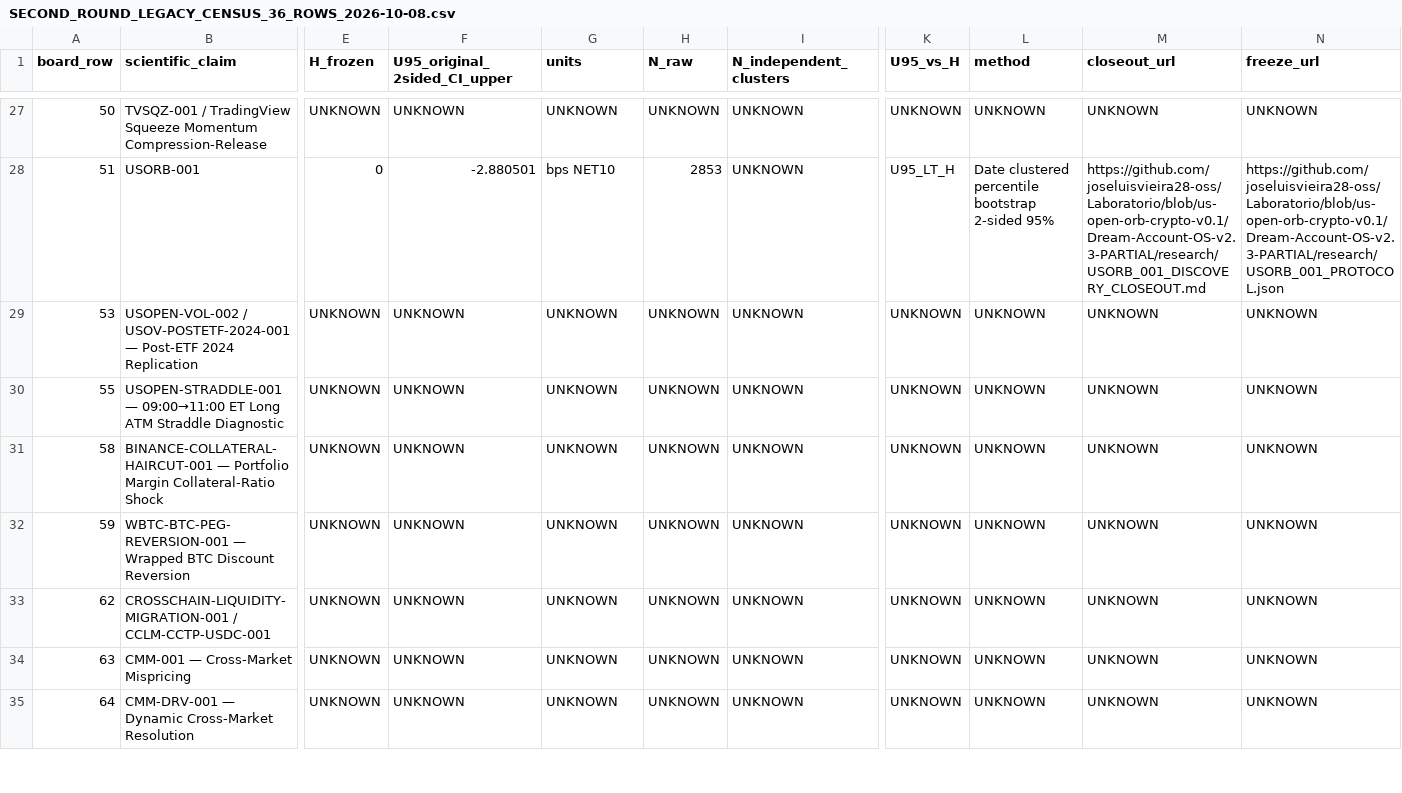
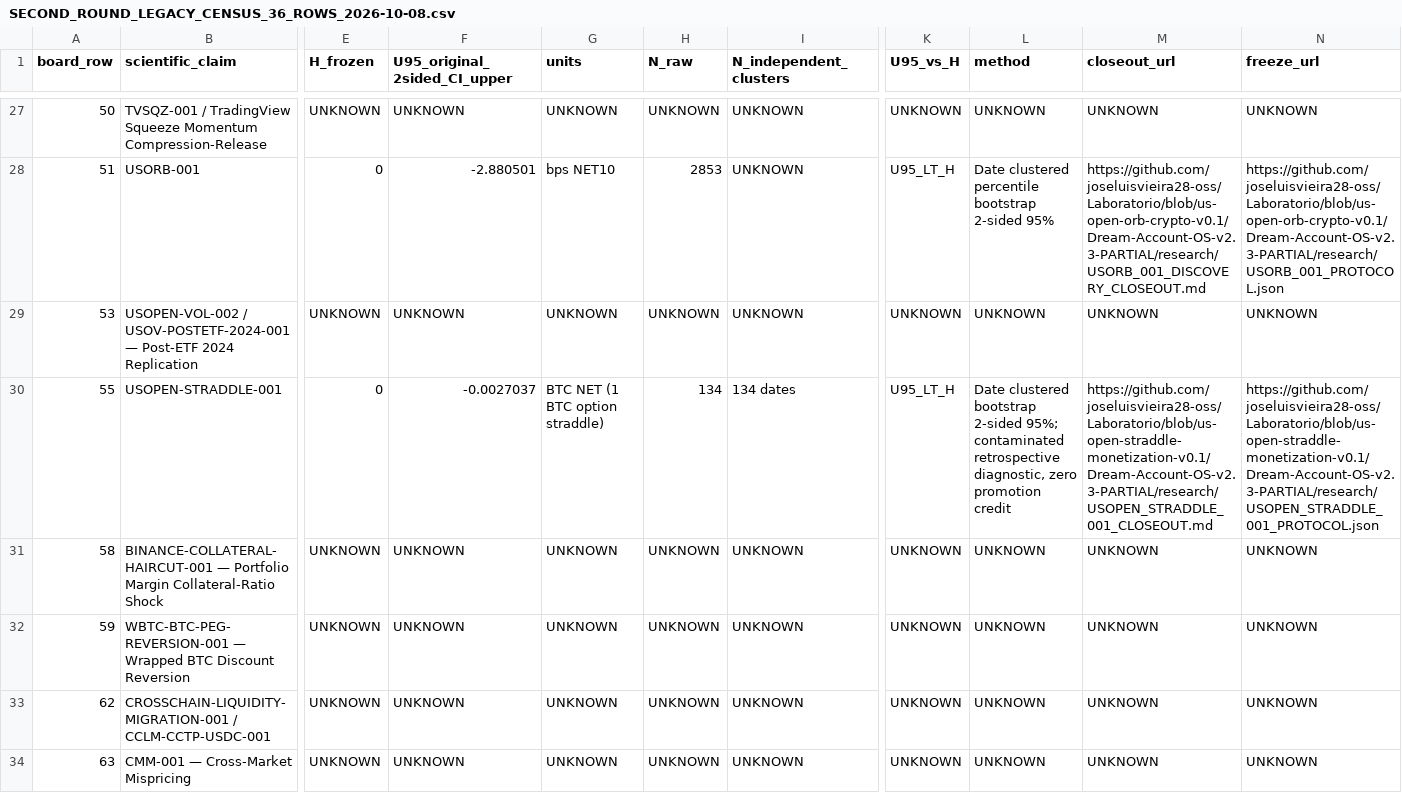
Before and after one commit to joseluisvieira28-oss/Laboratorio, a CSV file: research/crypto_lab_v2/SECOND_ROUND_LEGACY_CENSUS_36_ROWS_2026-10-08.csv, drawn as a sheet; only a part is shown, gaps mark what is left out; the shorter side is filled out with more unchanged rows; the diff names each change by its address in the sheet, - before the commit and + after, or states it on an @@ line.

Commit message:
audit: add USOPEN-STRADDLE frozen zero hurdle and negative bootstrap upper

```diff
--- a/research/crypto_lab_v2/SECOND_ROUND_LEGACY_CENSUS_36_ROWS_2026-10-08.csv
+++ b/research/crypto_lab_v2/SECOND_ROUND_LEGACY_CENSUS_36_ROWS_2026-10-08.csv
-B30 (scientific_claim): USOPEN-STRADDLE-001 — 09:00→11:00 ET Long ATM Straddle Diagnostic
+B30 (scientific_claim): USOPEN-STRADDLE-001
-E30 (H_frozen): UNKNOWN
+E30 (H_frozen): 0
-F30 (U95_original_2sided_CI_upper): UNKNOWN
+F30 (U95_original_2sided_CI_upper): -0.0027037
-G30 (units): UNKNOWN
+G30 (units): BTC NET (1 BTC option straddle)
-H30 (N_raw): UNKNOWN
+H30 (N_raw): 134
-I30 (N_independent_clusters): UNKNOWN
+I30 (N_independent_clusters): 134 dates
-K30 (U95_vs_H): UNKNOWN
+K30 (U95_vs_H): U95_LT_H
-L30 (method): UNKNOWN
+L30 (method): Date clustered bootstrap 2-sided 95%; contaminated retrospective diagnostic, zero promotion credit
-M30 (closeout_url): UNKNOWN
+M30 (closeout_url): https://github.com/joseluisvieira28-oss/Laboratorio/blob/us-open-straddle-monetization-v0.1/Dream-Account-OS-v2.3-PARTIAL/research/USOPEN_STRADDLE_001_CLOSEOUT.md
-N30 (freeze_url): UNKNOWN
+N30 (freeze_url): https://github.com/joseluisvieira28-oss/Laboratorio/blob/us-open-straddle-monetization-v0.1/Dream-Account-OS-v2.3-PARTIAL/research/USOPEN_STRADDLE_001_PROTOCOL.json
```
